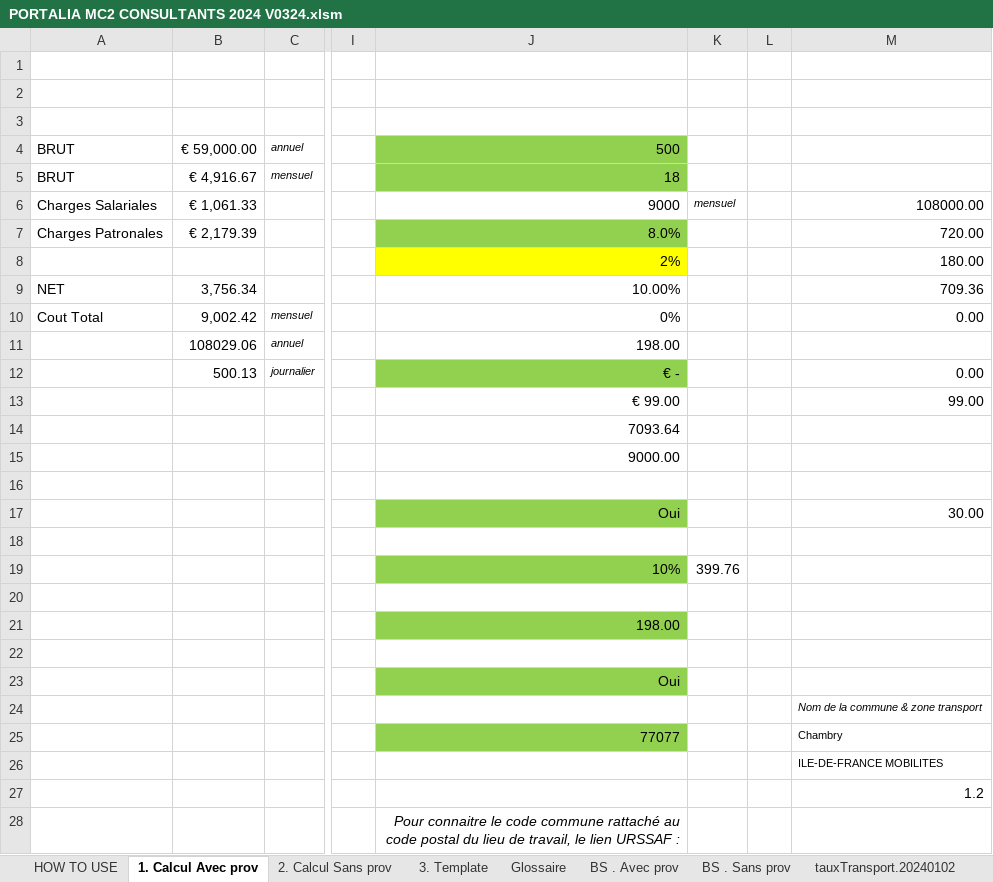
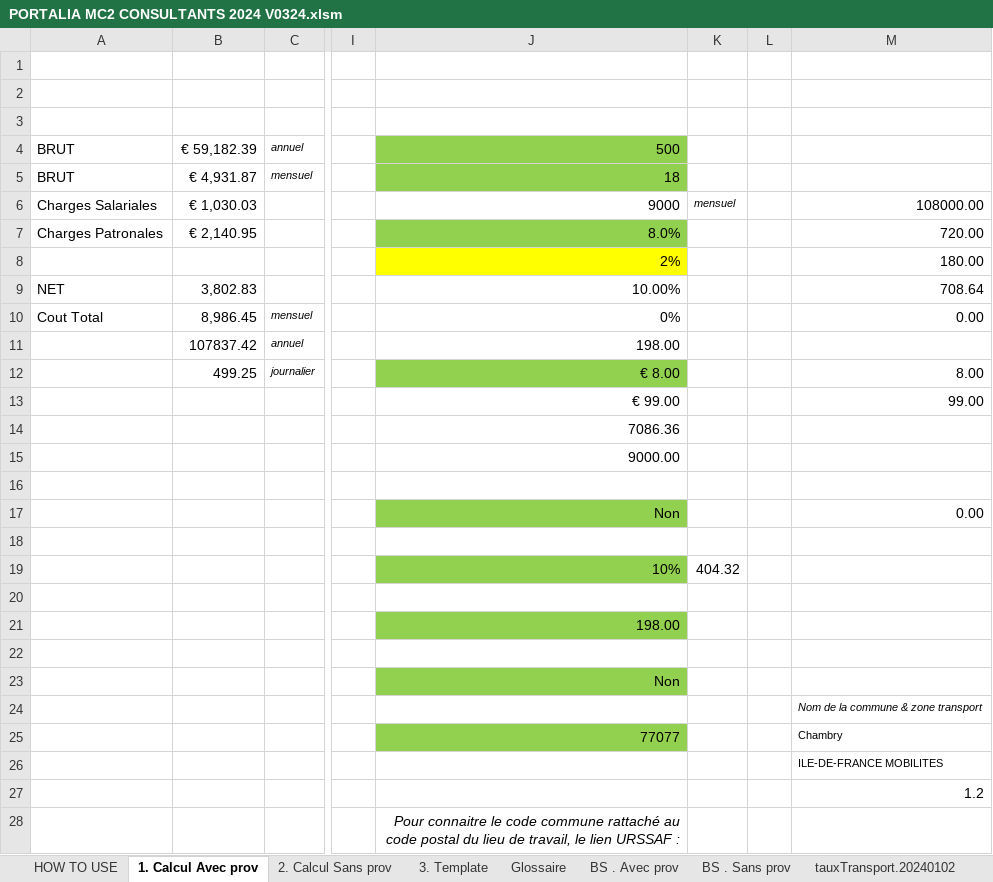
Before and after one commit to Adrien2MN/Portalia, an Excel workbook: PORTALIA MC2 CONSULTANTS 2024 V0324.xlsm, sheet 1. Calcul Avec prov, drawn as a sheet; only a part is shown, gaps mark what is left out; values as stored, in another font and other column widths than the file's, no borders; charts and pictures not drawn; the diff names each change by its address in the sheet, - before the commit and + after, or states it on an @@ line.

```diff
--- a/PORTALIA MC2 CONSULTANTS 2024 V0324.xlsm (sheet 1. Calcul Avec prov)
+++ b/PORTALIA MC2 CONSULTANTS 2024 V0324.xlsm (sheet 1. Calcul Avec prov)
-B4: € 59,000.00
+B4: € 59,182.39
-B5: € 4,916.67
+B5: € 4,931.87
-B6: € 1,061.33
+B6: € 1,030.03
-B7: € 2,179.39
+B7: € 2,140.95
-B9: 3,756.34
+B9: 3,802.83
-M9: 709.36
+M9: 708.64
-B10: 9,002.42
+B10: 8,986.45
-B11: 108029.06
+B11: 107837.42
-B12: 500.13
+B12: 499.25
-J12: € -
+J12: € 8.00
-M12: 0.00
+M12: 8.00
-J14: 7093.64
+J14: 7086.36
-J17: Oui
+J17: Non
-M17: 30.00
+M17: 0.00
-K19: 399.76
+K19: 404.32
-J23: Oui
+J23: Non
```
Also changed, not shown: sheet BS . Avec prov, sheet BS . Sans prov, sheet 3. Template, sheet 2. Calcul Sans prov, hidden cells, charts or pictures, 2 other files.
